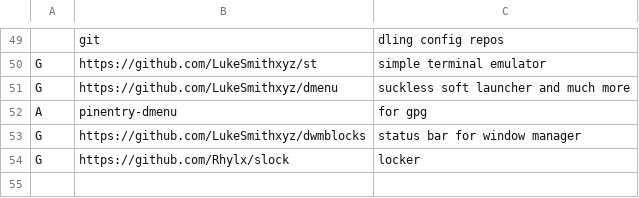
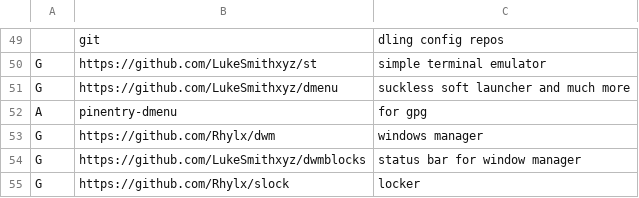
Before and after one commit to Rhylx/RBS, a CSV file: Arch/progs.csv, drawn as a sheet; only a part is shown, gaps mark what is left out; the diff names each change by its address in the sheet, - before the commit and + after, or states it on an @@ line.

```diff
--- a/Arch/progs.csv
+++ b/Arch/progs.csv
+row 53: G | https://github.com/Rhylx/dwm | windows manager
```
Also changed, not shown: 2 other files.
